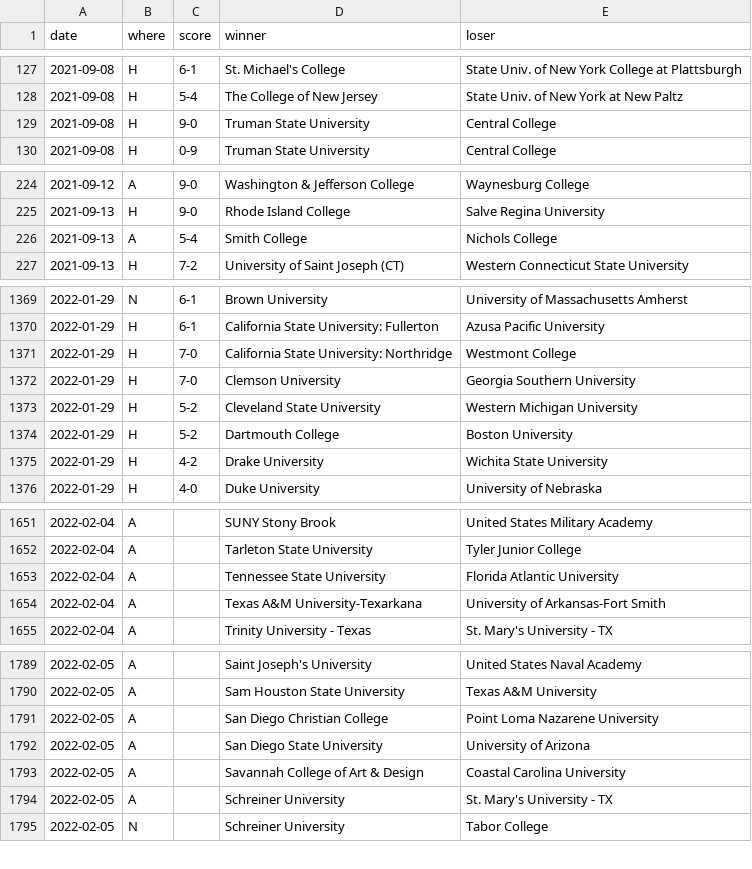
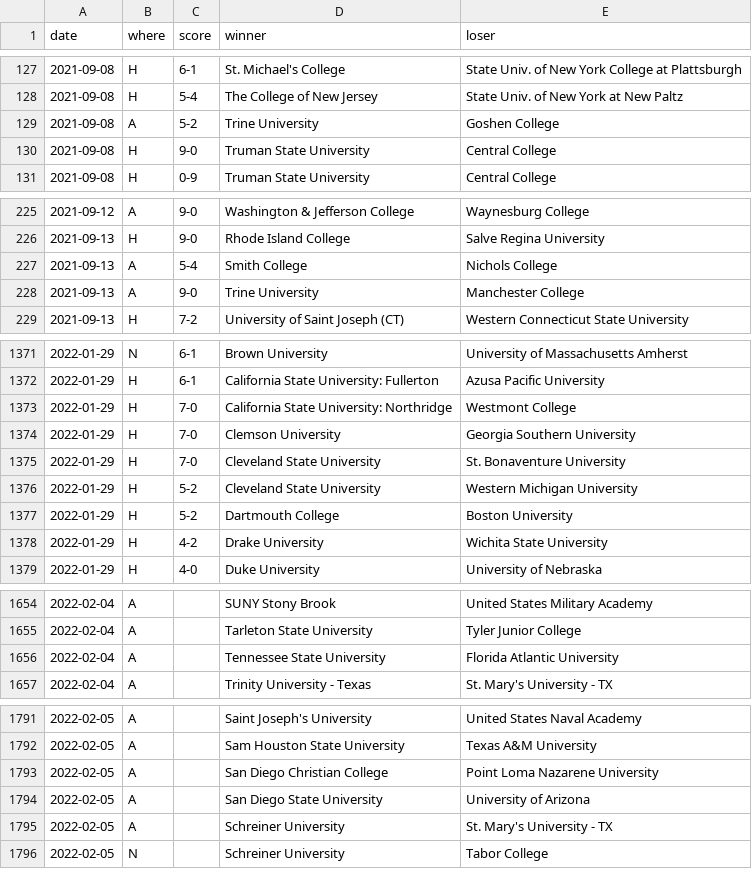
Before and after one commit to TennisOpenData/college-tennis-massey, a TSV file: 2021-22_women_results.tsv, drawn as a sheet; only a part is shown, gaps mark what is left out; the diff covers the shown part only.

```diff
--- a/2021-22_women_results.tsv
+++ b/2021-22_women_results.tsv
@@ -128,2 +128,3 @@ date	where	score	winner	loser
 2021-09-08	H	5-4	The College of New Jersey	State Univ. of New York at New Paltz
+2021-09-08	A	5-2	Trine University	Goshen College
 2021-09-08	H	9-0	Truman State University	Central College
@@ -226,2 +227,3 @@ date	where	score	winner	loser
 2021-09-13	A	5-4	Smith College	Nichols College
+2021-09-13	A	9-0	Trine University	Manchester College
 2021-09-13	H	7-2	University of Saint Joseph (CT)	Western Connecticut State University
@@ -1372,2 +1374,3 @@ date	where	score	winner	loser
 2022-01-29	H	7-0	Clemson University	Georgia Southern University
+2022-01-29	H	7-0	Cleveland State University	St. Bonaventure University
 2022-01-29	H	5-2	Cleveland State University	Western Michigan University
@@ -1653,3 +1656,2 @@ date	where	score	winner	loser
 2022-02-04	A		Tennessee State University	Florida Atlantic University
-2022-02-04	A		Texas A&M University-Texarkana	University of Arkansas-Fort Smith
 2022-02-04	A		Trinity University - Texas	St. Mary's University - TX
@@ -1792,3 +1794,2 @@ date	where	score	winner	loser
 2022-02-05	A		San Diego State University	University of Arizona
-2022-02-05	A		Savannah College of Art & Design	Coastal Carolina University
 2022-02-05	A		Schreiner University	St. Mary's University - TX
```
Also changed, not shown: 7 added rows and 5 edited cells elsewhere in this file, 2021-22_men_results.tsv.
